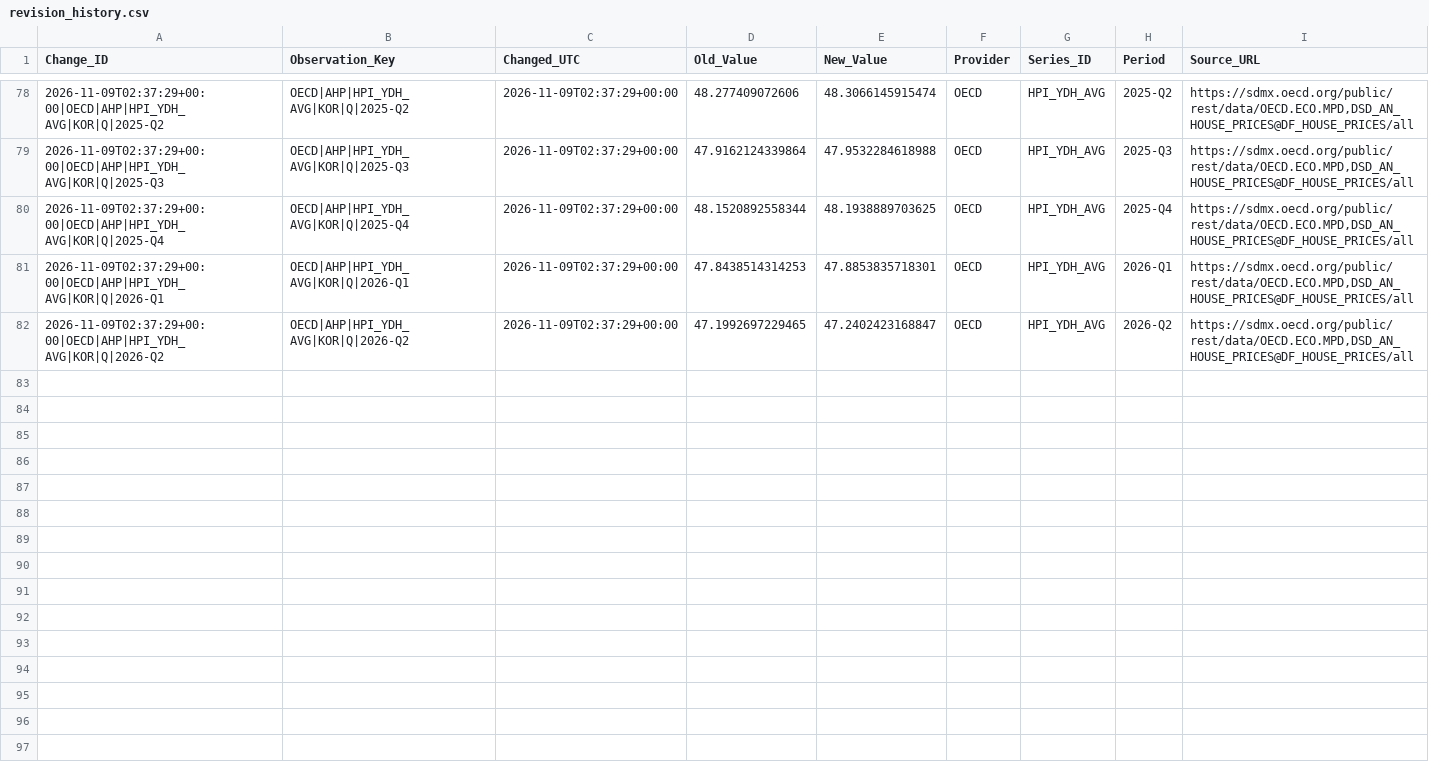
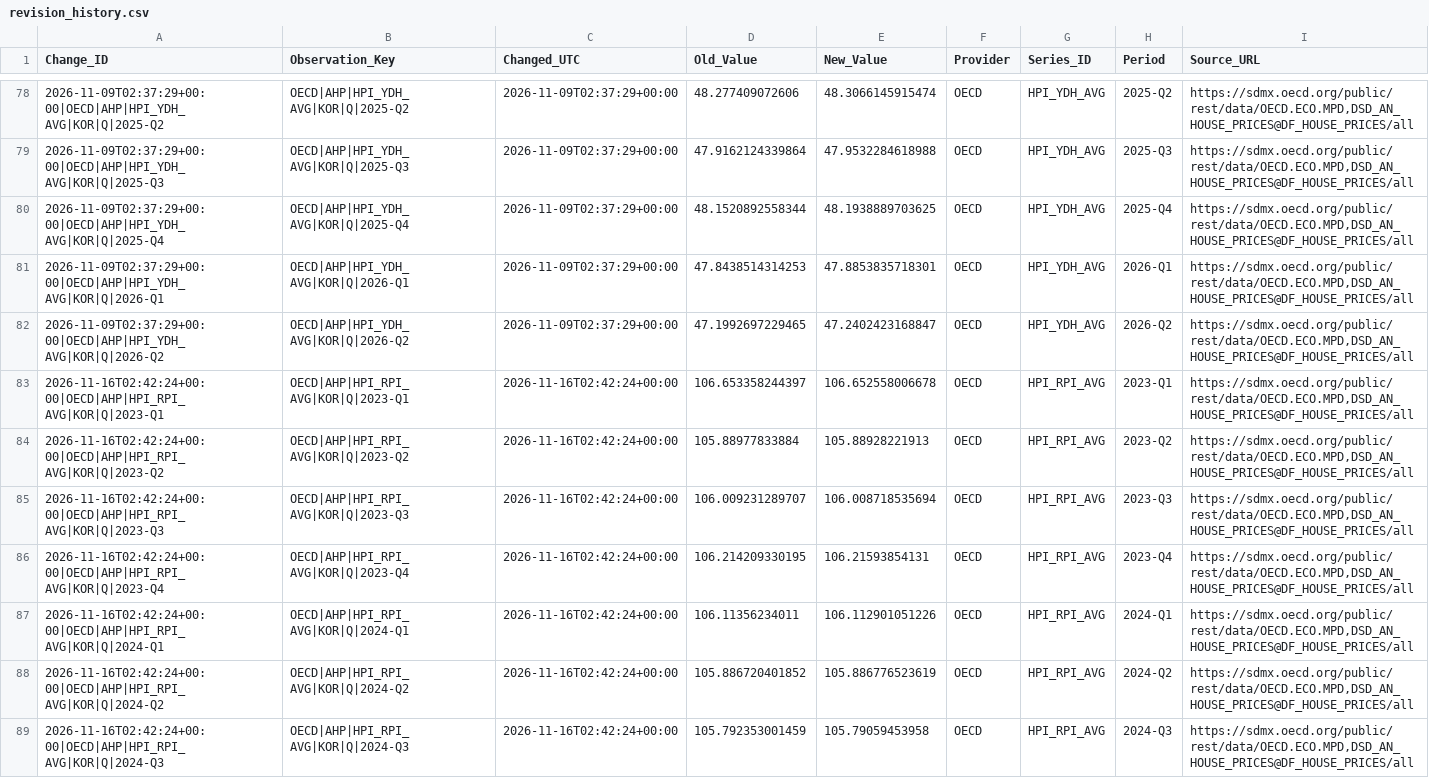
Before and after one commit to edwardlim1004/realestate_AI_anysis_20260927, a CSV file: risk-data/revision_history.csv, drawn as a sheet; only a part is shown, gaps mark what is left out; the diff covers the shown part only.

```diff
--- a/risk-data/revision_history.csv
+++ b/risk-data/revision_history.csv
@@ -82 +82,8 @@ Change_ID,Observation_Key,Changed_UTC,Old_Value,New_Value,Provider,Series_ID,Per
 2026-11-09T02:37:29+00:00|OECD|AHP|HPI_YDH_AVG|KOR|Q|2026-Q2,OECD|AHP|HPI_YDH_AVG|KOR|Q|2026-Q2,2026-11-09T02:37:29+00:00,47.1992697229465,47.2402423168847,OECD,HPI_YDH_AVG,2026-Q2,"https://sdmx.oecd.org/public/rest/data/OECD.ECO.MPD,DSD_AN_HOUSE_PRICES@DF_HOUSE_PRICES/all"
+2026-11-16T02:42:24+00:00|OECD|AHP|HPI_RPI_AVG|KOR|Q|2023-Q1,OECD|AHP|HPI_RPI_AVG|KOR|Q|2023-Q1,2026-11-16T02:42:24+00:00,106.653358244397,106.652558006678,OECD,HPI_RPI_AVG,2023-Q1,"https://sdmx.oecd.org/public/rest/data/OECD.ECO.MPD,DSD_AN_HOUSE_PRICES@DF_HOUSE_PRICES/all"
+2026-11-16T02:42:24+00:00|OECD|AHP|HPI_RPI_AVG|KOR|Q|2023-Q2,OECD|AHP|HPI_RPI_AVG|KOR|Q|2023-Q2,2026-11-16T02:42:24+00:00,105.88977833884,105.88928221913,OECD,HPI_RPI_AVG,2023-Q2,"https://sdmx.oecd.org/public/rest/data/OECD.ECO.MPD,DSD_AN_HOUSE_PRICES@DF_HOUSE_PRICES/all"
+2026-11-16T02:42:24+00:00|OECD|AHP|HPI_RPI_AVG|KOR|Q|2023-Q3,OECD|AHP|HPI_RPI_AVG|KOR|Q|2023-Q3,2026-11-16T02:42:24+00:00,106.009231289707,106.008718535694,OECD,HPI_RPI_AVG,2023-Q3,"https://sdmx.oecd.org/public/rest/data/OECD.ECO.MPD,DSD_AN_HOUSE_PRICES@DF_HOUSE_PRICES/all"
+2026-11-16T02:42:24+00:00|OECD|AHP|HPI_RPI_AVG|KOR|Q|2023-Q4,OECD|AHP|HPI_RPI_AVG|KOR|Q|2023-Q4,2026-11-16T02:42:24+00:00,106.214209330195,106.21593854131,OECD,HPI_RPI_AVG,2023-Q4,"https://sdmx.oecd.org/public/rest/data/OECD.ECO.MPD,DSD_AN_HOUSE_PRICES@DF_HOUSE_PRICES/all"
+2026-11-16T02:42:24+00:00|OECD|AHP|HPI_RPI_AVG|KOR|Q|2024-Q1,OECD|AHP|HPI_RPI_AVG|KOR|Q|2024-Q1,2026-11-16T02:42:24+00:00,106.11356234011,106.112901051226,OECD,HPI_RPI_AVG,2024-Q1,"https://sdmx.oecd.org/public/rest/data/OECD.ECO.MPD,DSD_AN_HOUSE_PRICES@DF_HOUSE_PRICES/all"
+2026-11-16T02:42:24+00:00|OECD|AHP|HPI_RPI_AVG|KOR|Q|2024-Q2,OECD|AHP|HPI_RPI_AVG|KOR|Q|2024-Q2,2026-11-16T02:42:24+00:00,105.886720401852,105.886776523619,OECD,HPI_RPI_AVG,2024-Q2,"https://sdmx.oecd.org/public/rest/data/OECD.ECO.MPD,DSD_AN_HOUSE_PRICES@DF_HOUSE_PRICES/all"
+2026-11-16T02:42:24+00:00|OECD|AHP|HPI_RPI_AVG|KOR|Q|2024-Q3,OECD|AHP|HPI_RPI_AVG|KOR|Q|2024-Q3,2026-11-16T02:42:24+00:00,105.792353001459,105.79059453958,OECD,HPI_RPI_AVG,2024-Q3,"https://sdmx.oecd.org/public/rest/data/OECD.ECO.MPD,DSD_AN_HOUSE_PRICES@DF_HOUSE_PRICES/all"
```
Also changed, not shown: 7 added rows elsewhere in this file, risk-data/risk_raw.csv, 2 other files.
